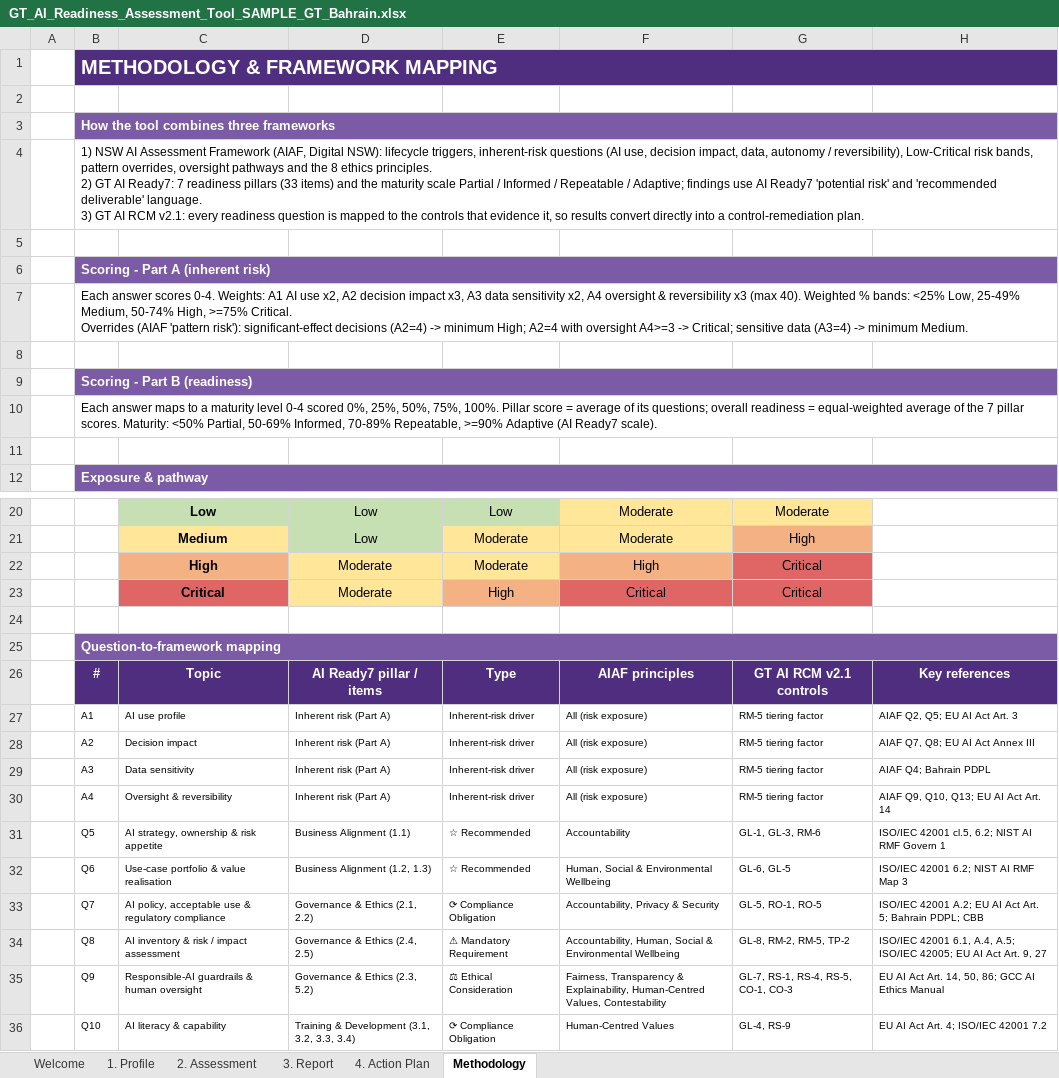
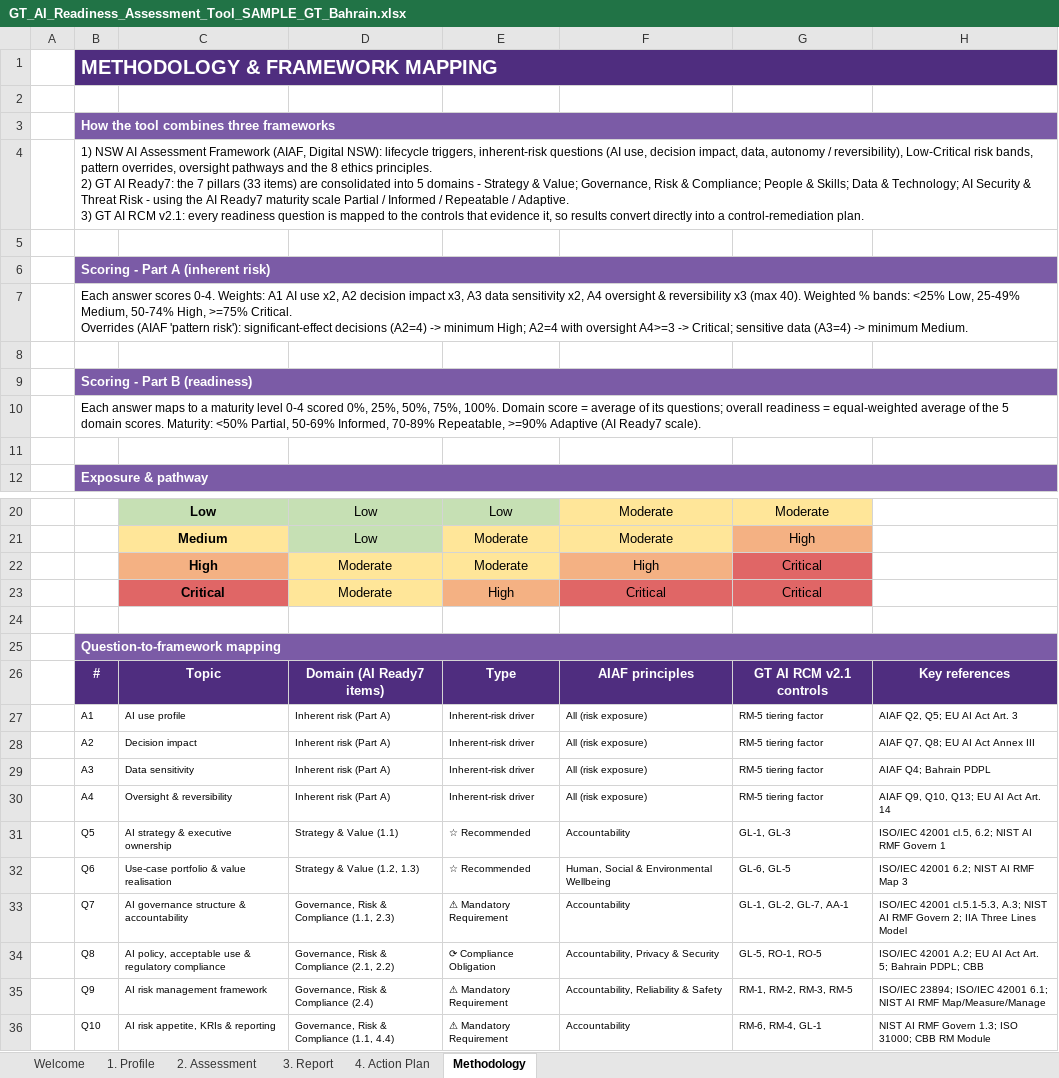
Before and after one commit to mahekdevangtrivedi-wq/GT-AI-Service-Line, an Excel workbook: 01_AI_Governance_Risk_Compliance/1.3_AI_Readiness_Assessment_Tool/GT_AI_Readiness_Assessment_Tool_SAMPLE_GT_Bahrain.xlsx, sheet Methodology, drawn as a sheet; only a part is shown, gaps mark what is left out; values as stored, in another font and other column widths than the file's, no borders; ↵ is a line break in a cell; the diff covers the shown part only; the diff names each change by its address in the sheet, - before the commit and + after, or states it on an @@ line.

```diff
--- a/01_AI_Governance_Risk_Compliance/1.3_AI_Readiness_Assessment_Tool/GT_AI_Readiness_Assessment_Tool_SAMPLE_GT_Bahrain.xlsx (sheet Methodology)
+++ b/01_AI_Governance_Risk_Compliance/1.3_AI_Readiness_Assessment_Tool/GT_AI_Readiness_Assessment_Tool_SAMPLE_GT_Bahrain.xlsx (sheet Methodology)
-B4: …AI Ready7: 7 readiness pillars (33 items) and the maturity scale Partial / Informed / Repeatable / Adaptive; findings use AI Ready7 'potential risk' and 'recommended deliverable' language. ↵ 3) GT…
+B4: …AI Ready7: the 7 pillars (33 items) are consolidated into 5 domains - Strategy & Value; Governance, Risk & Compliance; People & Skills; Data & Technology; AI Security & Threat Risk - using the AI Ready7 maturity scale Partial / Informed / Repeatable / Adaptive. ↵ 3) GT…
-B10: …75%, 100%. Pillar score = average of its questions; overall readiness = equal-weighted average of the 7 pillar scores. Maturity:…
+B10: …75%, 100%. Domain score = average of its questions; overall readiness = equal-weighted average of the 5 domain scores. Maturity:…
-D26: AI Ready7 pillar / items
+D26: Domain (AI Ready7 items)
-C31: AI strategy, ownership & risk appetite
+C31: AI strategy & executive ownership
-D31: Business Alignment (1.1)
+D31: Strategy & Value (1.1)
-G31: GL-1, GL-3, RM-6
+G31: GL-1, GL-3
-D32: Business Alignment (1.2, 1.3)
+D32: Strategy & Value (1.2, 1.3)
-C33: AI policy, acceptable use & regulatory compliance
+C33: AI governance structure & accountability
-D33: Governance & Ethics (2.1, 2.2)
+D33: Governance, Risk & Compliance (1.1, 2.3)
-E33: ⟳ Compliance Obligation
+E33: ⚠ Mandatory Requirement
-F33: Accountability, Privacy & Security
+F33: Accountability
-G33: GL-5, RO-1, RO-5
+G33: GL-1, GL-2, GL-7, AA-1
-H33: ISO/IEC 42001 A.2; EU AI Act Art. 5; Bahrain PDPL; CBB
+H33: ISO/IEC 42001 cl.5.1-5.3, A.3; NIST AI RMF Govern 2; IIA Three Lines Model
-C34: AI inventory & risk / impact assessment
+C34: AI policy, acceptable use & regulatory compliance
-D34: Governance & Ethics (2.4, 2.5)
+D34: Governance, Risk & Compliance (2.1, 2.2)
-E34: ⚠ Mandatory Requirement
+E34: ⟳ Compliance Obligation
-F34: Accountability, Human, Social & Environmental Wellbeing
+F34: Accountability, Privacy & Security
-G34: GL-8, RM-2, RM-5, TP-2
+G34: GL-5, RO-1, RO-5
-H34: ISO/IEC 42001 6.1, A.4, A.5; ISO/IEC 42005; EU AI Act Art. 9, 27
+H34: ISO/IEC 42001 A.2; EU AI Act Art. 5; Bahrain PDPL; CBB
-C35: Responsible-AI guardrails & human oversight
+C35: AI risk management framework
-D35: Governance & Ethics (2.3, 5.2)
+D35: Governance, Risk & Compliance (2.4)
-E35: ⚖ Ethical Consideration
+E35: ⚠ Mandatory Requirement
-F35: Fairness, Transparency & Explainability, Human-Centred Values, Contestability
+F35: Accountability, Reliability & Safety
-G35: GL-7, RS-1, RS-4, RS-5, CO-1, CO-3
+G35: RM-1, RM-2, RM-3, RM-5
-H35: EU AI Act Art. 14, 50, 86; GCC AI Ethics Manual
+H35: ISO/IEC 23894; ISO/IEC 42001 6.1; NIST AI RMF Map/Measure/Manage
-C36: AI literacy & capability
+C36: AI risk appetite, KRIs & reporting
-D36: Training & Development (3.1, 3.2, 3.3, 3.4)
+D36: Governance, Risk & Compliance (1.1, 4.4)
-E36: ⟳ Compliance Obligation
+E36: ⚠ Mandatory Requirement
-F36: Human-Centred Values
+F36: Accountability
-G36: GL-4, RS-9
+G36: RM-6, RM-4, GL-1
-H36: EU AI Act Art. 4; ISO/IEC 42001 7.2
+H36: NIST AI RMF Govern 1.3; ISO 31000; CBB RM Module
```
Also changed, not shown: 5 added rows and 29 edited cells elsewhere in this sheet, sheet 3. Report, sheet 2. Assessment, sheet 4. Action Plan, sheet Welcome, formulas that keep their value, hidden cells, charts or pictures, 01_AI_Governance_Risk_Compliance/1.3_AI_Readiness_Assessment_Tool/GT_AI_Readiness_Assessment_Tool.xlsx, 9 other files.
